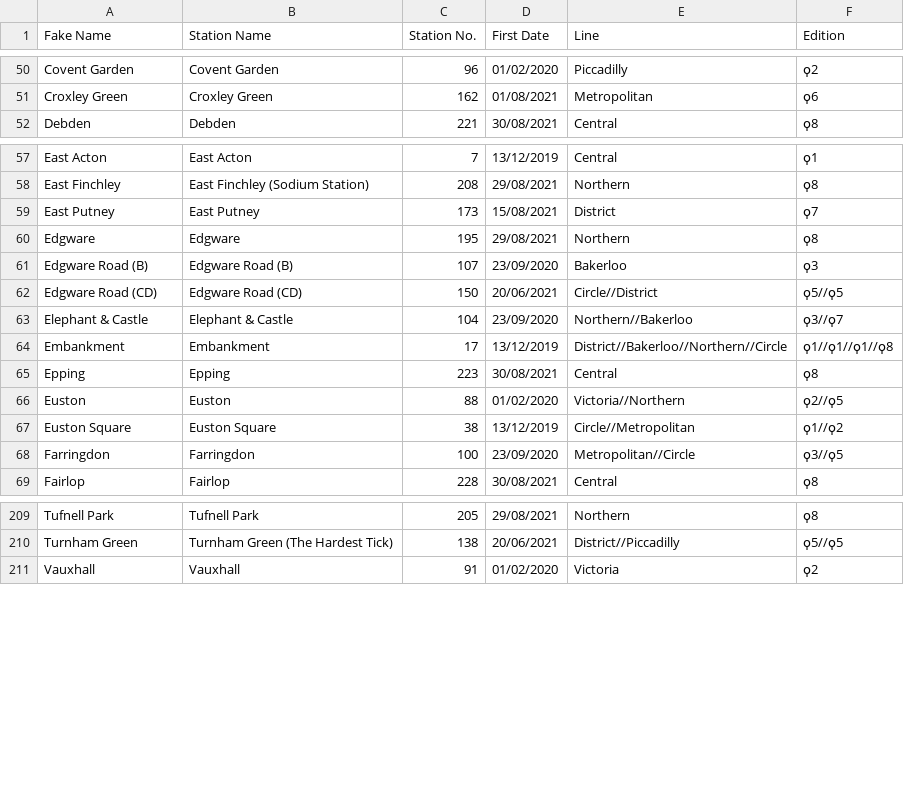
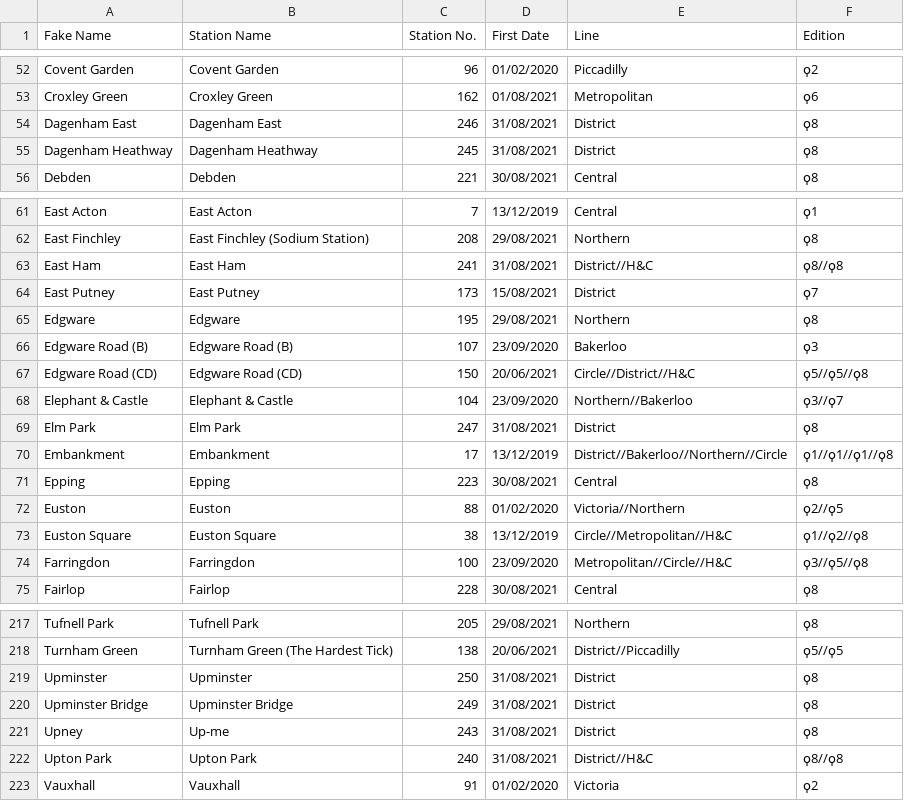
Before and after one commit to NuttyTrains/NuttyTrains.github.io, a CSV file: data/tube.csv, drawn as a sheet; only a part is shown, gaps mark what is left out; the diff covers the shown part only.

Commit message:
Koppa 8.3 Stations

```diff
--- a/data/tube.csv
+++ b/data/tube.csv
@@ -51,2 +53,4 @@ Covent Garden,Covent Garden,96,01/02/2020,Piccadilly,ϙ2
 Croxley Green,Croxley Green,162,01/08/2021,Metropolitan,ϙ6
+Dagenham East,Dagenham East,246,31/08/2021,District,ϙ8
+Dagenham Heathway,Dagenham Heathway,245,31/08/2021,District,ϙ8
 Debden,Debden,221,30/08/2021,Central,ϙ8
@@ -58,2 +62,3 @@ East Acton,East Acton,7,13/12/2019,Central,ϙ1
 East Finchley,East Finchley (Sodium Station),208,29/08/2021,Northern,ϙ8
+East Ham,East Ham,241,31/08/2021,District//H&C,ϙ8//ϙ8
 East Putney,East Putney,173,15/08/2021,District,ϙ7
@@ -61,4 +66,5 @@ Edgware,Edgware,195,29/08/2021,Northern,ϙ8
 Edgware Road (B),Edgware Road (B),107,23/09/2020,Bakerloo,ϙ3
-Edgware Road (CD),Edgware Road (CD),150,20/06/2021,Circle//District,ϙ5//ϙ5
+Edgware Road (CD),Edgware Road (CD),150,20/06/2021,Circle//District//H&C,ϙ5//ϙ5//ϙ8
 Elephant & Castle,Elephant & Castle,104,23/09/2020,Northern//Bakerloo,ϙ3//ϙ7
+Elm Park,Elm Park,247,31/08/2021,District,ϙ8
 Embankment,Embankment,17,13/12/2019,District//Bakerloo//Northern//Circle,ϙ1//ϙ1//ϙ1//ϙ8
@@ -66,4 +72,4 @@ Epping,Epping,223,30/08/2021,Central,ϙ8
 Euston,Euston,88,01/02/2020,Victoria//Northern,ϙ2//ϙ5
-Euston Square,Euston Square,38,13/12/2019,Circle//Metropolitan,ϙ1//ϙ2
-Farringdon,Farringdon,100,23/09/2020,Metropolitan//Circle,ϙ3//ϙ5
+Euston Square,Euston Square,38,13/12/2019,Circle//Metropolitan//H&C,ϙ1//ϙ2//ϙ8
+Farringdon,Farringdon,100,23/09/2020,Metropolitan//Circle//H&C,ϙ3//ϙ5//ϙ8
 Fairlop,Fairlop,228,30/08/2021,Central,ϙ8
@@ -210,2 +218,6 @@ Tufnell Park,Tufnell Park,205,29/08/2021,Northern,ϙ8
 Turnham Green,Turnham Green (The Hardest Tick),138,20/06/2021,District//Piccadilly,ϙ5//ϙ5
+Upminster,Upminster,250,31/08/2021,District,ϙ8
+Upminster Bridge,Upminster Bridge,249,31/08/2021,District,ϙ8
+Upney,Up-me,243,31/08/2021,District,ϙ8
+Upton Park,Upton Park,240,31/08/2021,District//H&C,ϙ8//ϙ8
 Vauxhall,Vauxhall,91,01/02/2020,Victoria,ϙ2
```
Also changed, not shown: 4 added rows and 22 edited cells elsewhere in this file, data/stations.csv.
